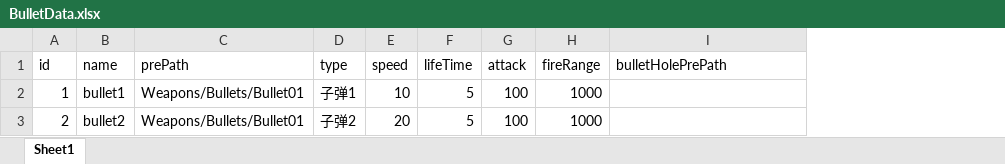
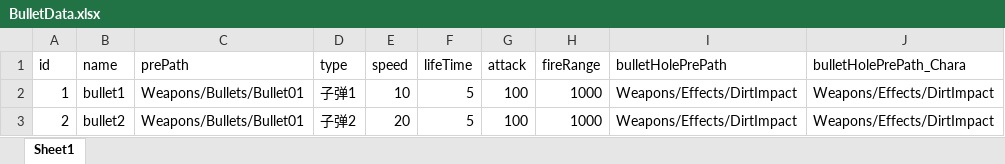
Before and after one commit to qiangjunfu/SteamVR__IK, an Excel workbook: Assets/StreamingAssets/Excels/BulletData.xlsx, sheet Sheet1, drawn as a sheet; values as stored, in another font and other column widths than the file's, no borders; the diff names each change by its address in the sheet, - before the commit and + after, or states it on an @@ line.

```diff
--- a/Assets/StreamingAssets/Excels/BulletData.xlsx (sheet Sheet1)
+++ b/Assets/StreamingAssets/Excels/BulletData.xlsx (sheet Sheet1)
+column J (bulletHolePrePath_Chara), rows 2-3: Weapons/Effects/DirtImpact | Weapons/Effects/DirtImpact
-I2:I3 (bulletHolePrePath): (empty)
+I2:I3 (bulletHolePrePath): Weapons/Effects/DirtImpact
```
Also changed, not shown: 21 other files.
